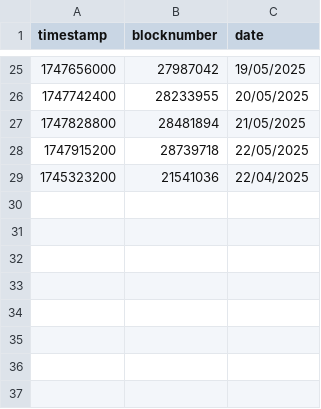
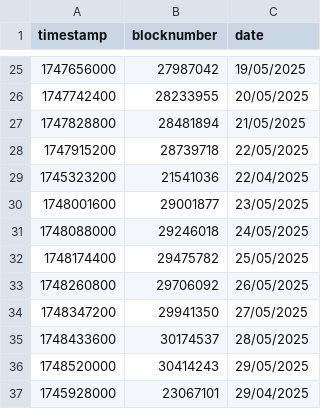
Before and after one commit to yearn/ydaemon, a CSV file: data/blocktime/146.csv, drawn as a sheet; only a part is shown, gaps mark what is left out.

```diff
--- a/data/blocktime/146.csv
+++ b/data/blocktime/146.csv
@@ -29 +29,9 @@ timestamp,blocknumber,date
 1745323200,21541036,22/04/2025
+1748001600,29001877,23/05/2025
+1748088000,29246018,24/05/2025
+1748174400,29475782,25/05/2025
+1748260800,29706092,26/05/2025
+1748347200,29941350,27/05/2025
+1748433600,30174537,28/05/2025
+1748520000,30414243,29/05/2025
+1745928000,23067101,29/04/2025
```
Also changed, not shown: data/blocktime/1.csv, data/blocktime/10.csv, 29 other files.
